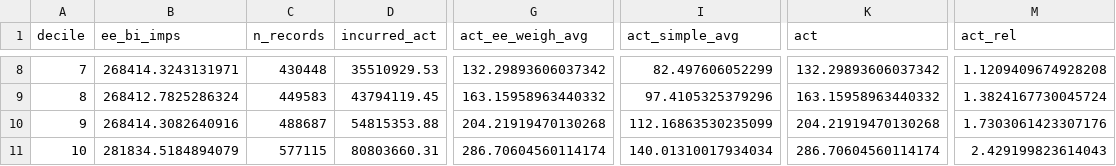
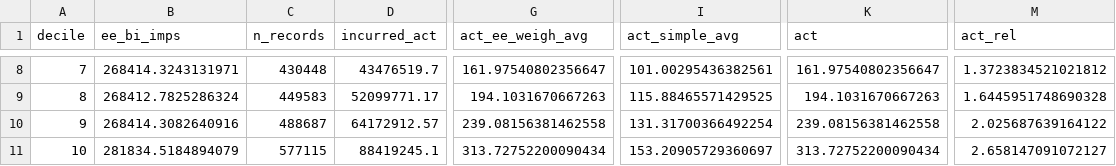
Before and after one commit to axspinnacle/26Dmodelv1, a CSV file: output/car_liab/v1/results/05c_lift_train_uncapped_table.csv, drawn as a sheet; only a part is shown, gaps mark what is left out; the diff covers the shown part only; the diff names each change by its address in the sheet, - before the commit and + after, or states it on an @@ line.

```diff
--- a/output/car_liab/v1/results/05c_lift_train_uncapped_table.csv
+++ b/output/car_liab/v1/results/05c_lift_train_uncapped_table.csv
-D8 (incurred_act): 35510929.53
+D8 (incurred_act): 43476519.7
-G8 (act_ee_weigh_avg): 132.29893606037342
+G8 (act_ee_weigh_avg): 161.97540802356647
-I8 (act_simple_avg): 82.497606052299
+I8 (act_simple_avg): 101.00295436382561
-K8 (act): 132.29893606037342
+K8 (act): 161.97540802356647
-M8 (act_rel): 1.1209409674928208
+M8 (act_rel): 1.3723834521021812
-D9 (incurred_act): 43794119.45
+D9 (incurred_act): 52099771.17
-G9 (act_ee_weigh_avg): 163.15958963440332
+G9 (act_ee_weigh_avg): 194.1031670667263
-I9 (act_simple_avg): 97.4105325379296
+I9 (act_simple_avg): 115.88465571429525
-K9 (act): 163.15958963440332
+K9 (act): 194.1031670667263
-M9 (act_rel): 1.3824167730045724
+M9 (act_rel): 1.6445951748690328
-D10 (incurred_act): 54815353.88
+D10 (incurred_act): 64172912.57
-G10 (act_ee_weigh_avg): 204.21919470130268
+G10 (act_ee_weigh_avg): 239.08156381462558
-I10 (act_simple_avg): 112.16863530235099
+I10 (act_simple_avg): 131.31700366492254
-K10 (act): 204.21919470130268
+K10 (act): 239.08156381462558
-M10 (act_rel): 1.7303061423307176
+M10 (act_rel): 2.025687639164122
-D11 (incurred_act): 80803660.31
+D11 (incurred_act): 88419245.1
-G11 (act_ee_weigh_avg): 286.70604560114174
+G11 (act_ee_weigh_avg): 313.72752200090434
-I11 (act_simple_avg): 140.01310017934034
+I11 (act_simple_avg): 153.20905729360697
-K11 (act): 286.70604560114174
+K11 (act): 313.72752200090434
-M11 (act_rel): 2.429199823614043
+M11 (act_rel): 2.658147091072127
```
Also changed, not shown: 30 edited cells elsewhere in this file, output/car_liab/v1/results/05c_lift_test_uncapped_table.csv, 9 other files.
